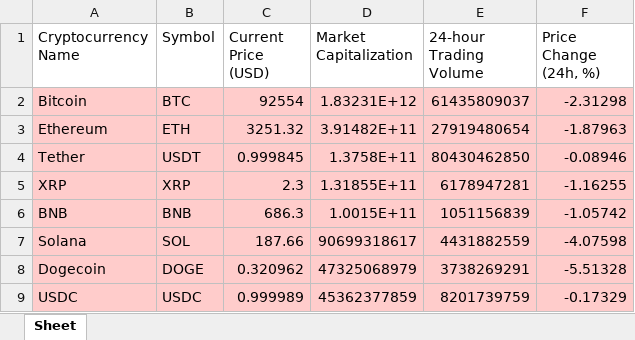
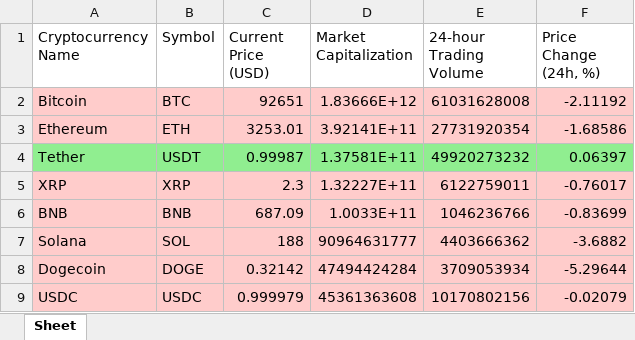
Before and after one commit to ParasNingune/Crypto-Live-Tracker, an Excel workbook: crypto_data.xlsx, sheet Sheet, drawn as a sheet; only a part is shown; values as stored, in another font and other column widths than the file's, no borders; the diff covers the shown part only; the diff names each change by its address in the sheet, - before the commit and + after, or states it on an @@ line.

```diff
--- a/crypto_data.xlsx (sheet Sheet)
+++ b/crypto_data.xlsx (sheet Sheet)
-C2 (Current Price (USD)): 92554
+C2 (Current Price (USD)): 92651
-D2 (Market Capitalization): 1.83231E+12
+D2 (Market Capitalization): 1.83666E+12
-E2 (24-hour Trading Volume): 61435809037
+E2 (24-hour Trading Volume): 61031628008
-F2 (Price Change (24h, %)): -2.31298
+F2 (Price Change (24h, %)): -2.11192
-C3 (Current Price (USD)): 3251.32
+C3 (Current Price (USD)): 3253.01
-D3 (Market Capitalization): 3.91482E+11
+D3 (Market Capitalization): 3.92141E+11
-E3 (24-hour Trading Volume): 27919480654
+E3 (24-hour Trading Volume): 27731920354
-F3 (Price Change (24h, %)): -1.87963
+F3 (Price Change (24h, %)): -1.68586
-A4:F4 fill: #FFCCCB
+A4:F4 fill: #90EE90
-C4 (Current Price (USD)): 0.999845
+C4 (Current Price (USD)): 0.99987
-D4 (Market Capitalization): 1.3758E+11
+D4 (Market Capitalization): 1.37581E+11
-E4 (24-hour Trading Volume): 80430462850
+E4 (24-hour Trading Volume): 49920273232
-F4 (Price Change (24h, %)): -0.08946
+F4 (Price Change (24h, %)): 0.06397
-D5 (Market Capitalization): 1.31855E+11
+D5 (Market Capitalization): 1.32227E+11
-E5 (24-hour Trading Volume): 6178947281
+E5 (24-hour Trading Volume): 6122759011
-F5 (Price Change (24h, %)): -1.16255
+F5 (Price Change (24h, %)): -0.76017
-C6 (Current Price (USD)): 686.3
+C6 (Current Price (USD)): 687.09
-D6 (Market Capitalization): 1.0015E+11
+D6 (Market Capitalization): 1.0033E+11
-E6 (24-hour Trading Volume): 1051156839
+E6 (24-hour Trading Volume): 1046236766
-F6 (Price Change (24h, %)): -1.05742
+F6 (Price Change (24h, %)): -0.83699
-C7 (Current Price (USD)): 187.66
+C7 (Current Price (USD)): 188
-D7 (Market Capitalization): 90699318617
+D7 (Market Capitalization): 90964631777
-E7 (24-hour Trading Volume): 4431882559
+E7 (24-hour Trading Volume): 4403666362
-F7 (Price Change (24h, %)): -4.07598
+F7 (Price Change (24h, %)): -3.6882
-C8 (Current Price (USD)): 0.320962
+C8 (Current Price (USD)): 0.32142
-D8 (Market Capitalization): 47325068979
+D8 (Market Capitalization): 47494424284
-E8 (24-hour Trading Volume): 3738269291
+E8 (24-hour Trading Volume): 3709053934
-F8 (Price Change (24h, %)): -5.51328
+F8 (Price Change (24h, %)): -5.29644
-C9 (Current Price (USD)): 0.999989
+C9 (Current Price (USD)): 0.999979
-D9 (Market Capitalization): 45362377859
+D9 (Market Capitalization): 45361363608
-E9 (24-hour Trading Volume): 8201739759
+E9 (24-hour Trading Volume): 10170802156
-F9 (Price Change (24h, %)): -0.17329
+F9 (Price Change (24h, %)): -0.02079
```
Also changed, not shown: 162 edited cells and cell formats elsewhere in this sheet, 1 other file.
